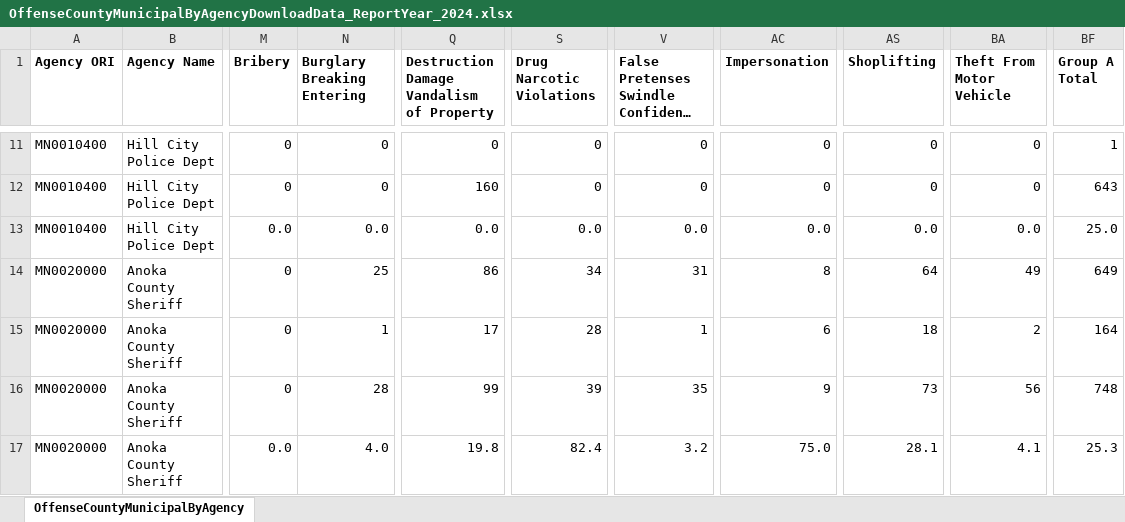
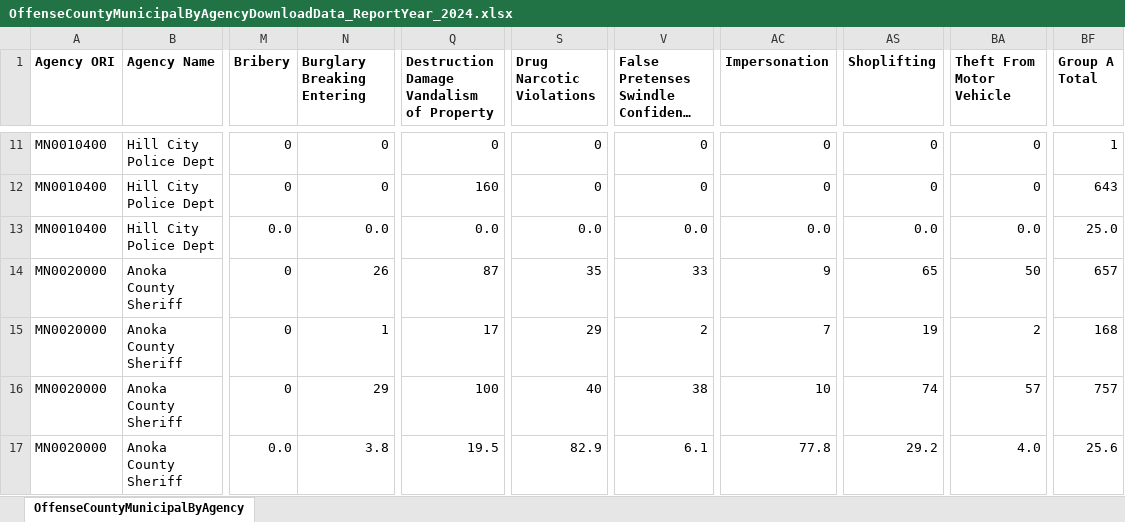
Before and after one commit to striblab/crimedash, an Excel workbook: store/suburbs/OffenseCountyMunicipalByAgencyDownloadData_ReportYear_2024.xlsx, sheet OffenseCountyMunicipalByAgency, drawn as a sheet; only a part is shown, gaps mark what is left out; long unchanged cells end in …; values as stored, in another font and other column widths than the file's, no borders; the diff covers the shown part only; the diff names each change by its address in the sheet, - before the commit and + after, or states it on an @@ line.

```diff
--- a/store/suburbs/OffenseCountyMunicipalByAgencyDownloadData_ReportYear_2024.xlsx (sheet OffenseCountyMunicipalByAgency)
+++ b/store/suburbs/OffenseCountyMunicipalByAgencyDownloadData_ReportYear_2024.xlsx (sheet OffenseCountyMunicipalByAgency)
-N14 (Burglary Breaking Entering): 25
+N14 (Burglary Breaking Entering): 26
-Q14: 86
+Q14: 87
-S14 (Drug Narcotic Violations): 34
+S14 (Drug Narcotic Violations): 35
-V14: 31
+V14: 33
-AC14 (Impersonation): 8
+AC14 (Impersonation): 9
-AS14 (Shoplifting): 64
+AS14 (Shoplifting): 65
-BA14 (Theft From Motor Vehicle): 49
+BA14 (Theft From Motor Vehicle): 50
-BF14 (Group A Total): 649
+BF14 (Group A Total): 657
-S15 (Drug Narcotic Violations): 28
+S15 (Drug Narcotic Violations): 29
-V15: 1
+V15: 2
-AC15 (Impersonation): 6
+AC15 (Impersonation): 7
-AS15 (Shoplifting): 18
+AS15 (Shoplifting): 19
-BF15 (Group A Total): 164
+BF15 (Group A Total): 168
-N16 (Burglary Breaking Entering): 28
+N16 (Burglary Breaking Entering): 29
-Q16: 99
+Q16: 100
-S16 (Drug Narcotic Violations): 39
+S16 (Drug Narcotic Violations): 40
-V16: 35
+V16: 38
-AC16 (Impersonation): 9
+AC16 (Impersonation): 10
-AS16 (Shoplifting): 73
+AS16 (Shoplifting): 74
-BA16 (Theft From Motor Vehicle): 56
+BA16 (Theft From Motor Vehicle): 57
-BF16 (Group A Total): 748
+BF16 (Group A Total): 757
-N17 (Burglary Breaking Entering): 4.0
+N17 (Burglary Breaking Entering): 3.8
-Q17: 19.8
+Q17: 19.5
-S17 (Drug Narcotic Violations): 82.4
+S17 (Drug Narcotic Violations): 82.9
-V17: 3.2
+V17: 6.1
-AC17 (Impersonation): 75.0
+AC17 (Impersonation): 77.8
-AS17 (Shoplifting): 28.1
+AS17 (Shoplifting): 29.2
-BA17 (Theft From Motor Vehicle): 4.1
+BA17 (Theft From Motor Vehicle): 4.0
-BF17 (Group A Total): 25.3
+BF17 (Group A Total): 25.6
```
Also changed, not shown: 1583 edited cells elsewhere in this sheet, store/arrests/ArrestsDrugByAgencyDownloadData_ReportYear_2024.xlsx, store/arrests/ArrestsGroupAByAgeSexCountyDownloadData_ReportYear_2023.xlsx, 41 other files.
